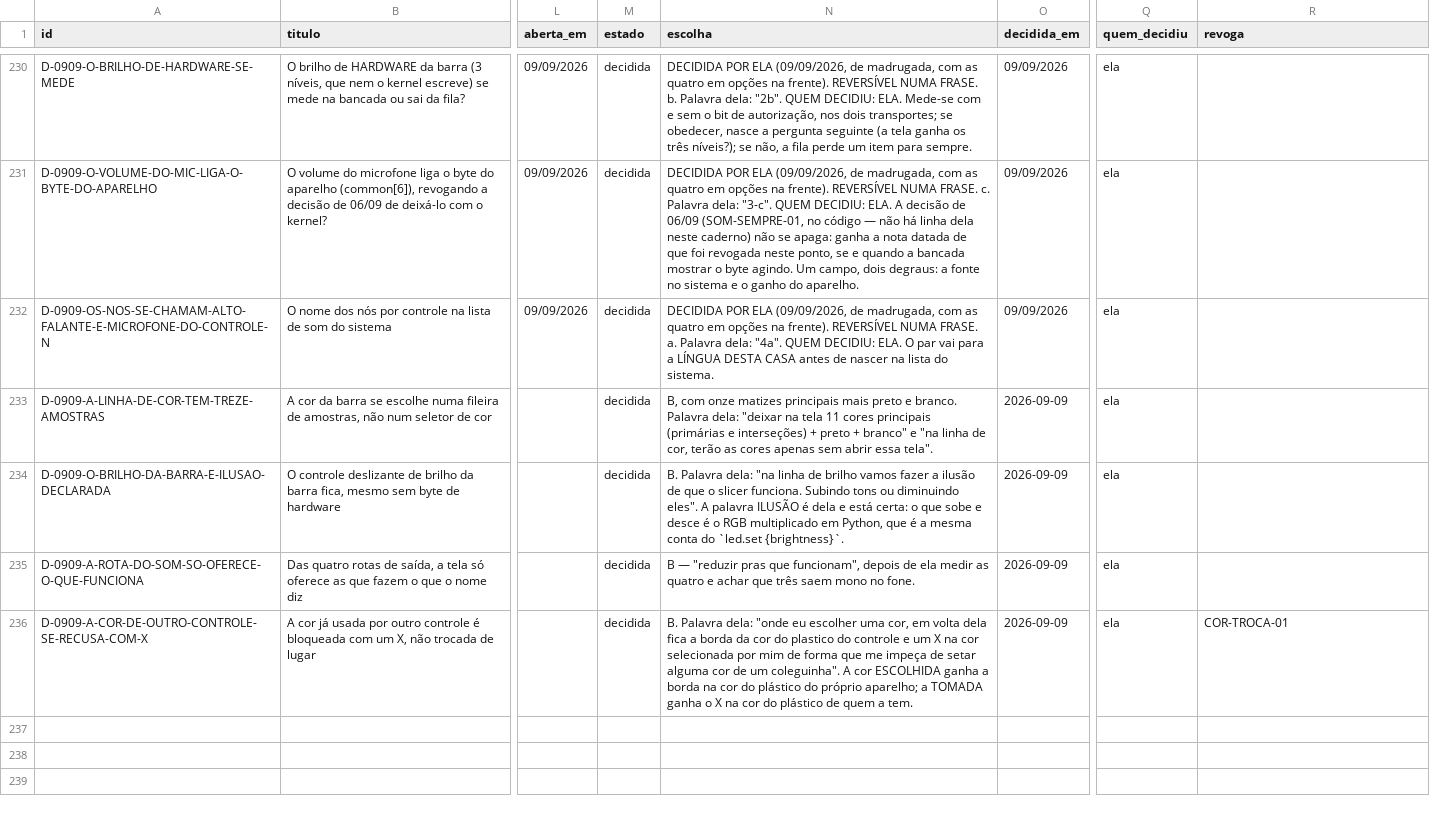
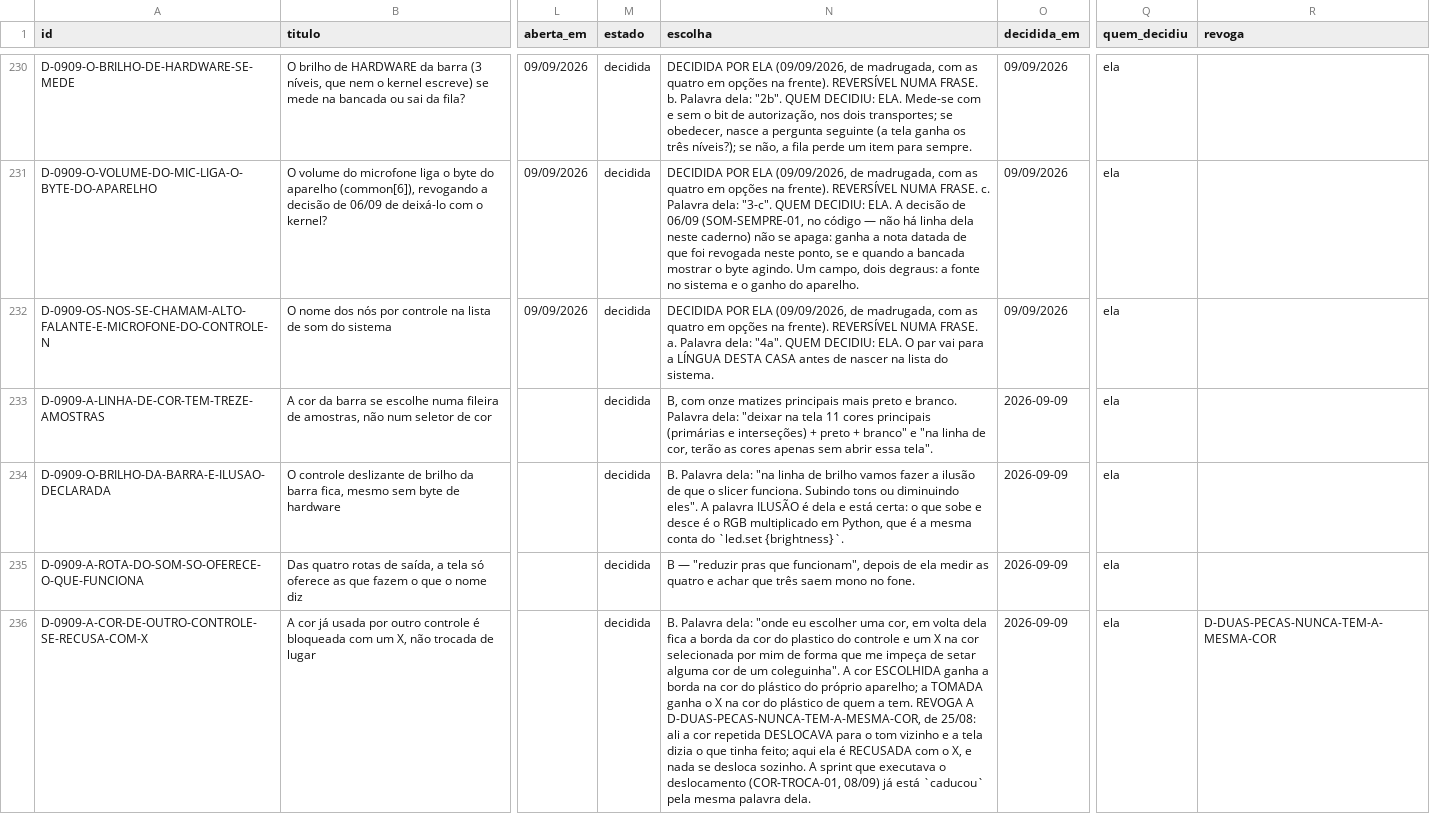
Before and after one commit to vitoriamariadb/hefesto-dualsense4unix, a CSV file: docs/data/decisoes-dela.csv, drawn as a sheet; only a part is shown, gaps mark what is left out; the diff names each change by its address in the sheet, - before the commit and + after, or states it on an @@ line.

Commit message:
fix(réguas): os sete vermelhos que já estavam no dev — e três mediam o mundo de ontem
Os sete que sobravam depois do merge da onda/0911b. Nenhum era regressão da
leva; todos já reprovavam antes dela, e a OS-VINTE-E-SEIS-VERMELHOS §5.2 os
tinha diagnosticado um a um, com o arquivo dono de cada um.

DOIS ERAM A MEDIÇÃO DELA QUE A RÉGUA NÃO ACOMPANHOU. Em 09/09 ela viu, com um
deslizante na mão, que o `common[42]` move as lâmpadas de NUMERAÇÃO e não a
barra: *"o que o slicer altera não são as cores do lightbar mas os leds que
indicam qual player é o dono daquele controle"*. O mapa mudou no mesmo dia
(`a3081004`) e `test_o_caminho_do_radio_da_luz_no_mapa` continuou cobrando o
byte da BARRA — que voltou a não ter endereço conhecido, e cobrar dela um
número que ninguém mediu é cobrar resposta inventada. O nome da própria
constante já dizia de quem era o byte: `LED_BRIGHTNESS`.

DOIS ERAM UMA REVOGAÇÃO PELO CANAL ERRADO. A `revoga` da
`D-0909-A-COR-DE-OUTRO-CONTROLE-SE-RECUSA-COM-X` apontava para `COR-TROCA-01`,
que é o nome de uma SPRINT — e a coluna só conhece ids de decisão. O que a
decisão de 09/09 revoga é a `D-DUAS-PECAS-NUNCA-TEM-A-MESMA-COR`, de 25/08, em
que a cor repetida DESLOCAVA para o tom vizinho; agora ela é recusada com o X.
A prosa da `escolha` passa a nomear a revogada, que é o que a régua irmã cobra.

UM ERA A PROSA QUE NÃO CABIA NO SELETOR. O `estado_hoje` da
`luz.led_jogador.brilho` nasceu com a dívida escrita por extenso, e a grade da
bancada regrava a coluna com o que volta dela: o que não está em `options` não
volta. A frase foi transcrita byte a byte para `_ESTADO_BRILHO_INERTE` — o mapa
é quem manda, e é a lista que se ajusta ao dado.

DOIS ERAM REGENERAÇÃO, e a sprint mandava fazê-la DEPOIS do merge de propósito:
os números do `LEIA-PRIMEIRO` mediam arquivos que esta onda ainda ia mudar.

A suíte inteira nas 24 partes fecha sem vermelho. 56 portões verdes.

```diff
--- a/docs/data/decisoes-dela.csv
+++ b/docs/data/decisoes-dela.csv
-N236 (escolha): …a tem.
+N236 (escolha): …a tem. REVOGA A D-DUAS-PECAS-NUNCA-TEM-A-MESMA-COR, de 25/08: ali a cor repetida DESLOCAVA para o tom vizinho e a tela dizia o que tinha feito; aqui ela é RECUSADA com o X, e nada se desloca sozinho. A sprint que executava o deslocamento (COR-TROCA-01, 08/09) já está `caducou` pela mesma palavra dela.
-R236 (revoga): COR-TROCA-01
+R236 (revoga): D-DUAS-PECAS-NUNCA-TEM-A-MESMA-COR
```
Also changed, not shown: 4 other files.
